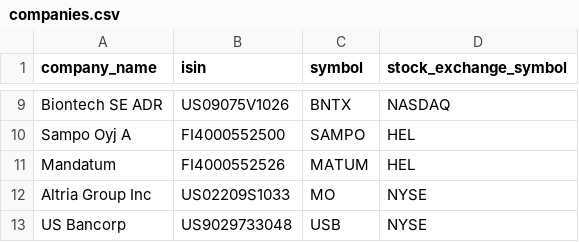
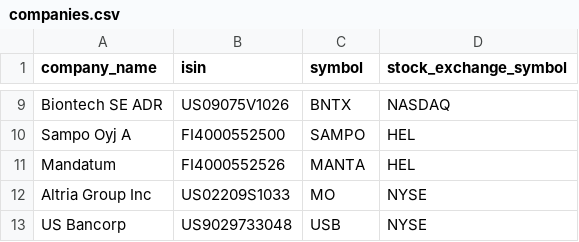
Before and after one commit to rxue/accounting, a CSV file: data/companies.csv, drawn as a sheet; only a part is shown, gaps mark what is left out.

```diff
--- a/data/companies.csv
+++ b/data/companies.csv
@@ -10,3 +10,3 @@ Biontech SE ADR,US09075V1026,BNTX,NASDAQ
 Sampo Oyj A,FI4000552500,SAMPO,HEL
-Mandatum,FI4000552526,MATUM,HEL
+Mandatum,FI4000552526,MANTA,HEL
 Altria Group Inc,US02209S1033,MO,NYSE
```
Also changed, not shown: 8 other files.
